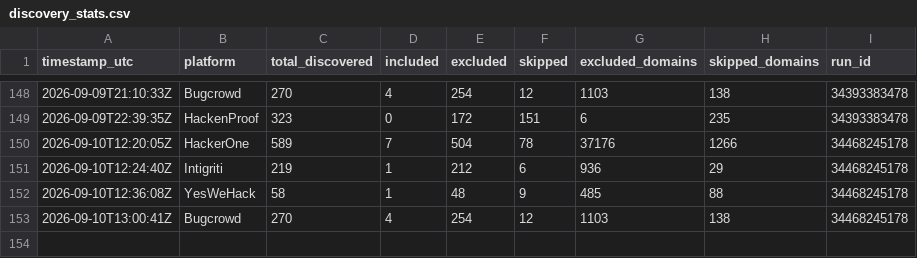
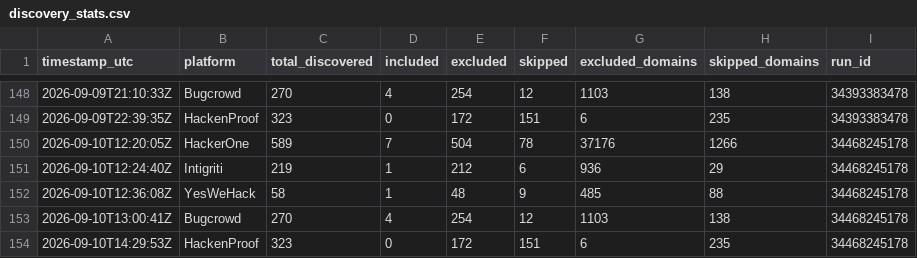
Before and after one commit to Fazila-Afreen-M-F/BBH, a CSV file: discovery_stats.csv, drawn as a sheet; only a part is shown, gaps mark what is left out.

Commit message:
Weekend vet (hackenproof) - cache/stats 2026-09-10

```diff
--- a/discovery_stats.csv
+++ b/discovery_stats.csv
@@ -153 +153,2 @@ timestamp_utc,platform,total_discovered,included,excluded,skipped,excluded_domai
 2026-09-10T13:00:41Z,Bugcrowd,270,4,254,12,1103,138,34468245178
+2026-09-10T14:29:53Z,HackenProof,323,0,172,151,6,235,34468245178
```
